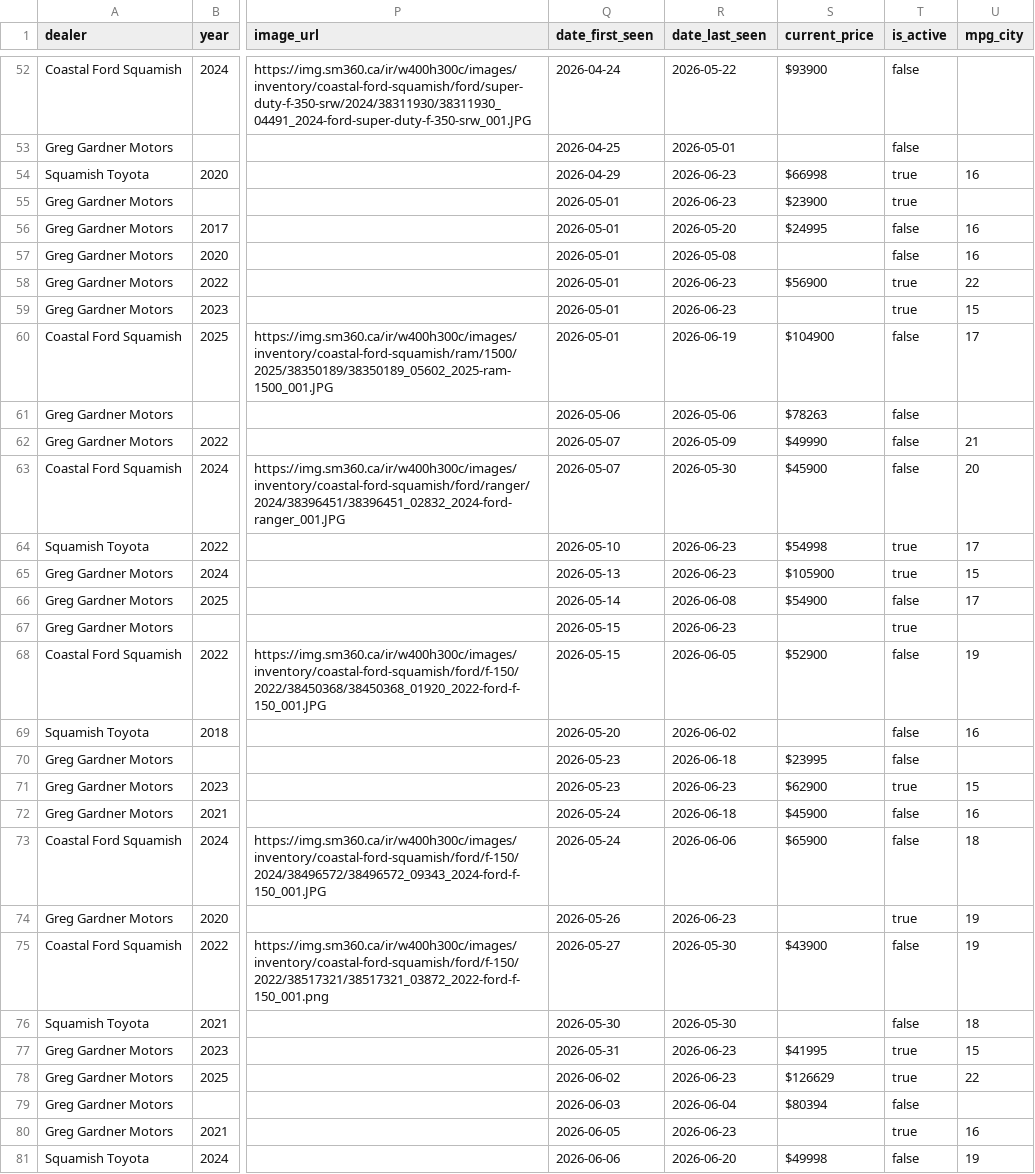
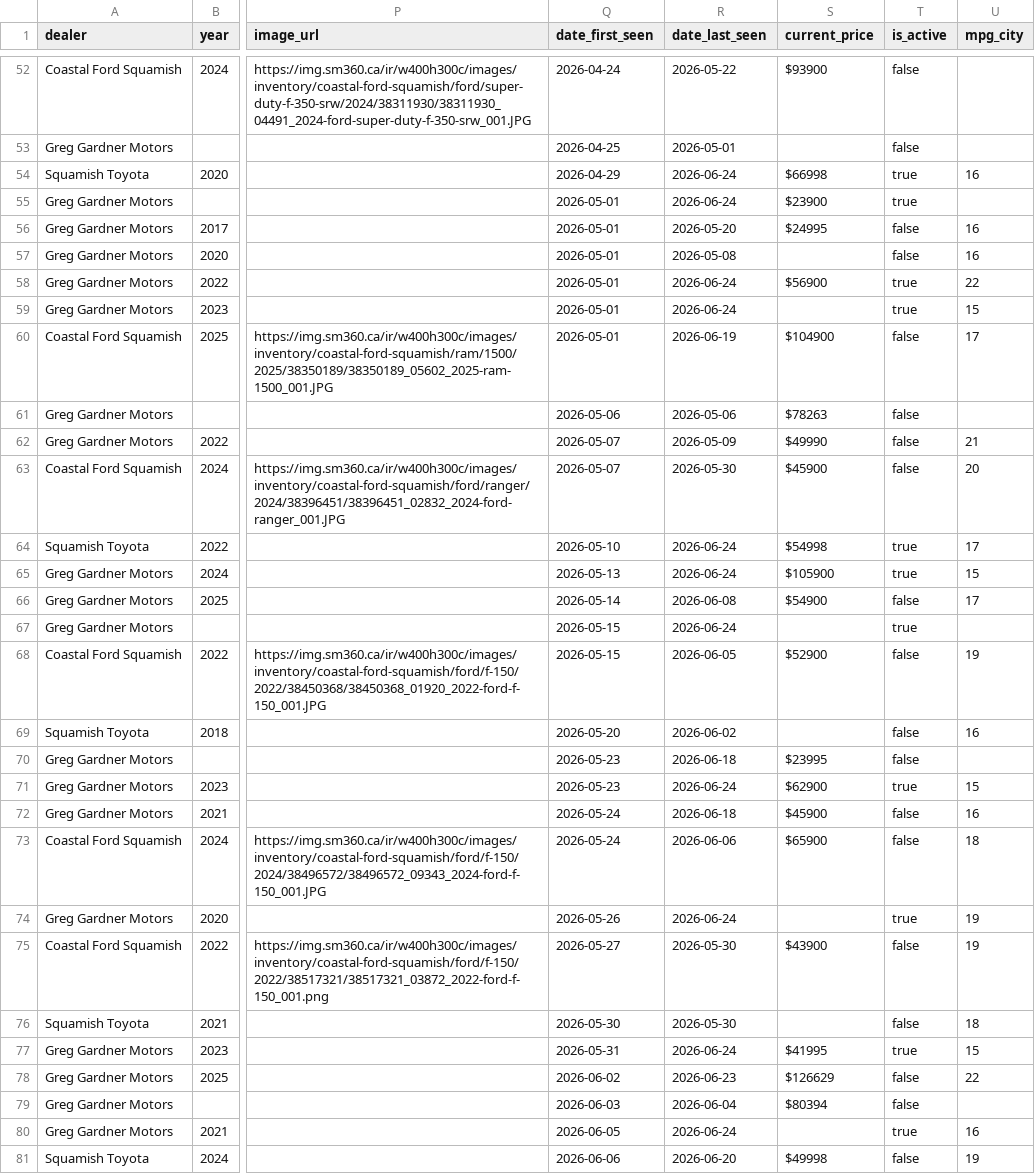
Before and after one commit to wilrocks79/truck-tracker, a CSV file: data/inventory.csv, drawn as a sheet; only a part is shown, gaps mark what is left out; the diff covers the shown part only; the diff names each change by its address in the sheet, - before the commit and + after, or states it on an @@ line.

```diff
--- a/data/inventory.csv
+++ b/data/inventory.csv
-R54:R55 (date_last_seen): 2026-06-23
+R54:R55 (date_last_seen): 2026-06-24
-R58:R59 (date_last_seen): 2026-06-23
+R58:R59 (date_last_seen): 2026-06-24
-R64:R65 (date_last_seen): 2026-06-23
+R64:R65 (date_last_seen): 2026-06-24
-R67 (date_last_seen): 2026-06-23
+R67 (date_last_seen): 2026-06-24
-R71 (date_last_seen): 2026-06-23
+R71 (date_last_seen): 2026-06-24
-R74 (date_last_seen): 2026-06-23
+R74 (date_last_seen): 2026-06-24
-R77 (date_last_seen): 2026-06-23
+R77 (date_last_seen): 2026-06-24
-T78 (is_active): true
+T78 (is_active): false
-R80 (date_last_seen): 2026-06-23
+R80 (date_last_seen): 2026-06-24
```
Also changed, not shown: 15 edited cells elsewhere in this file, data/price_history.csv, 1 other file.
